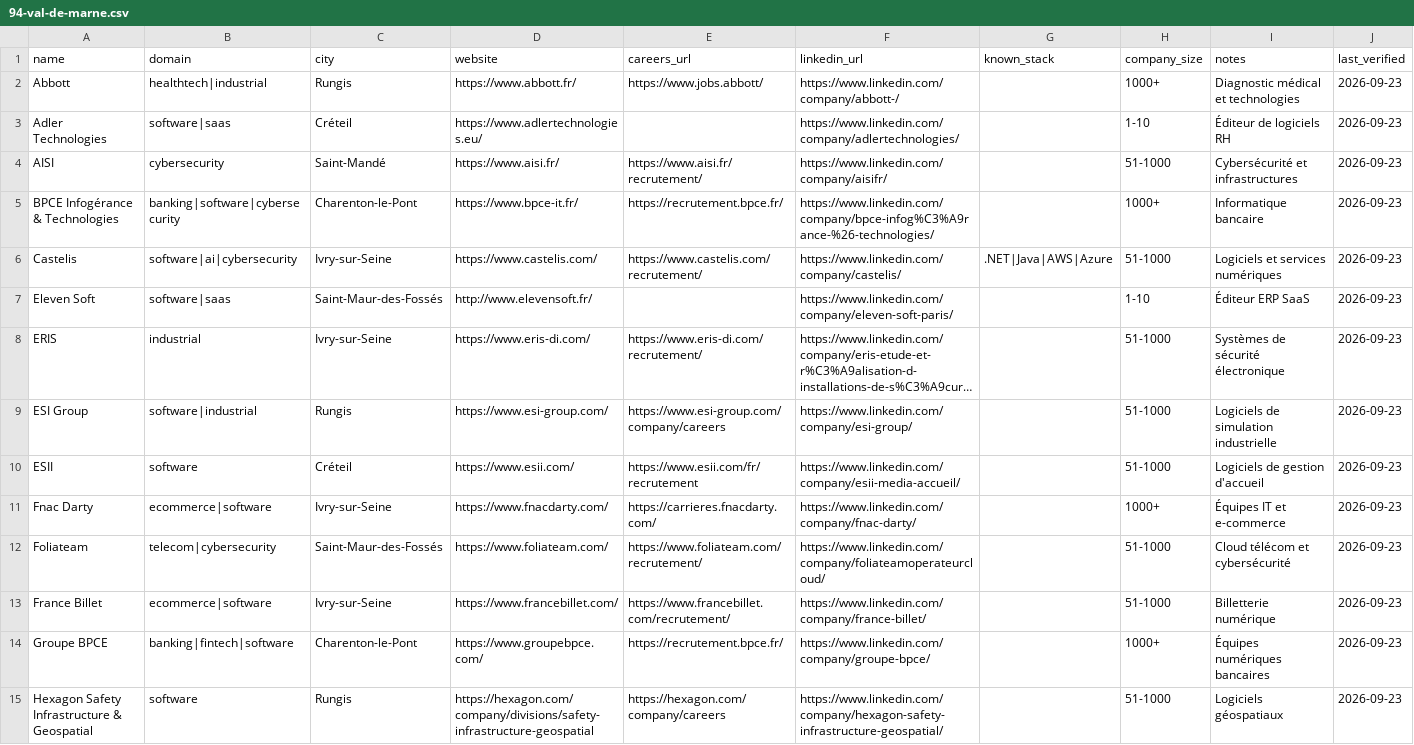
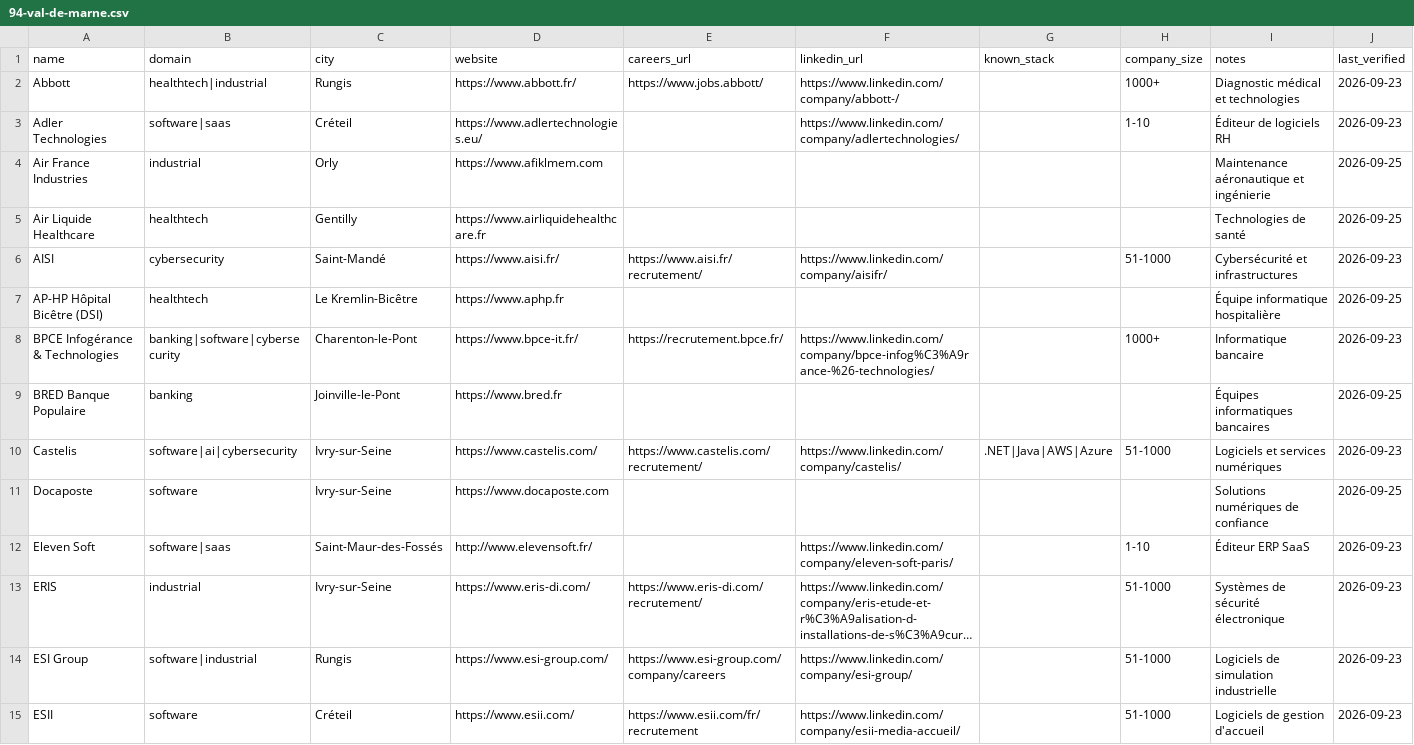
Before and after one commit to Korgys/tech-companies-in-france, a CSV file: data/ile-de-france/94-val-de-marne.csv, drawn as a sheet; only a part is shown; the shorter side is filled out with more unchanged rows; long unchanged cells end in …; the diff covers the shown part only; the diff names each change by its address in the sheet, - before the commit and + after, or states it on an @@ line.

```diff
--- a/data/ile-de-france/94-val-de-marne.csv
+++ b/data/ile-de-france/94-val-de-marne.csv
+row 4: Air France Industries | industrial | Orly | https://www.afiklmem.com |  |  |  |  | Maintenance aéronautique et ingénierie | 2026-09-25
+row 5: Air Liquide Healthcare | healthtech | Gentilly | https://www.airliquidehealthcare.fr |  |  |  |  | Technologies de santé | 2026-09-25
+row 7: AP-HP Hôpital Bicêtre (DSI) | healthtech | Le Kremlin-Bicêtre | https://www.aphp.fr |  |  |  |  | Équipe informatique hospitalière | 2026-09-25
+row 9: BRED Banque Populaire | banking | Joinville-le-Pont | https://www.bred.fr |  |  |  |  | Équipes informatiques bancaires | 2026-09-25
+row 11: Docaposte | software | Ivry-sur-Seine | https://www.docaposte.com |  |  |  |  | Solutions numériques de confiance | 2026-09-25
```
Also changed, not shown: 5 added rows elsewhere in this file, data/ile-de-france/78-yvelines.csv, data/nouvelle-aquitaine/33-gironde.csv, 7 other files.
